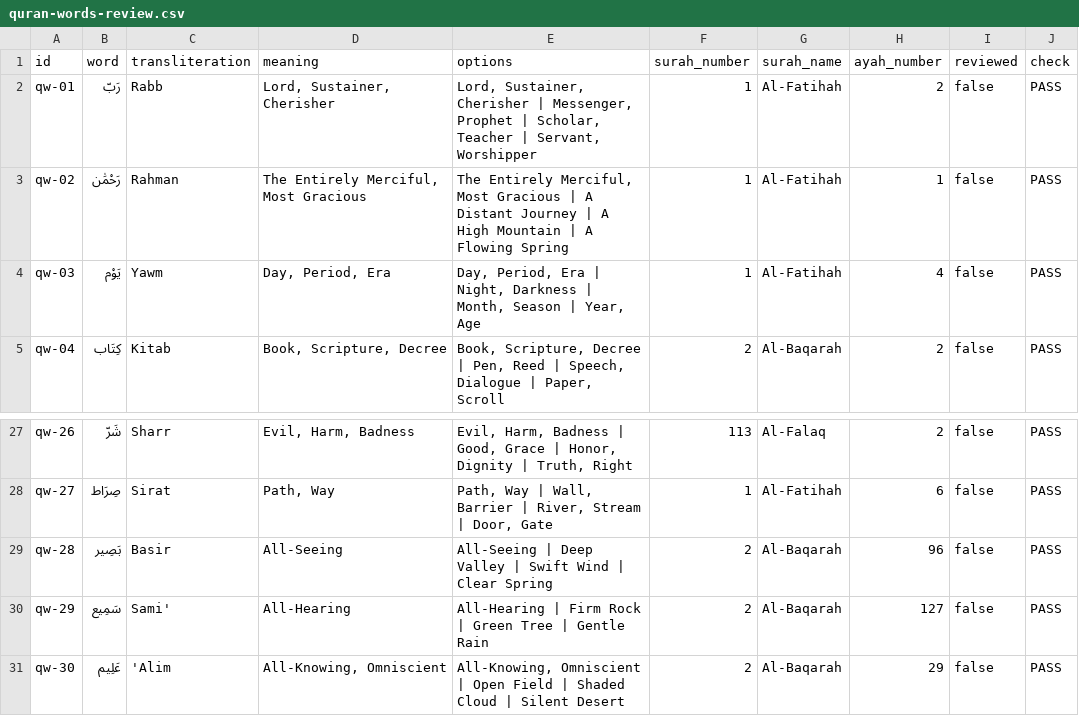
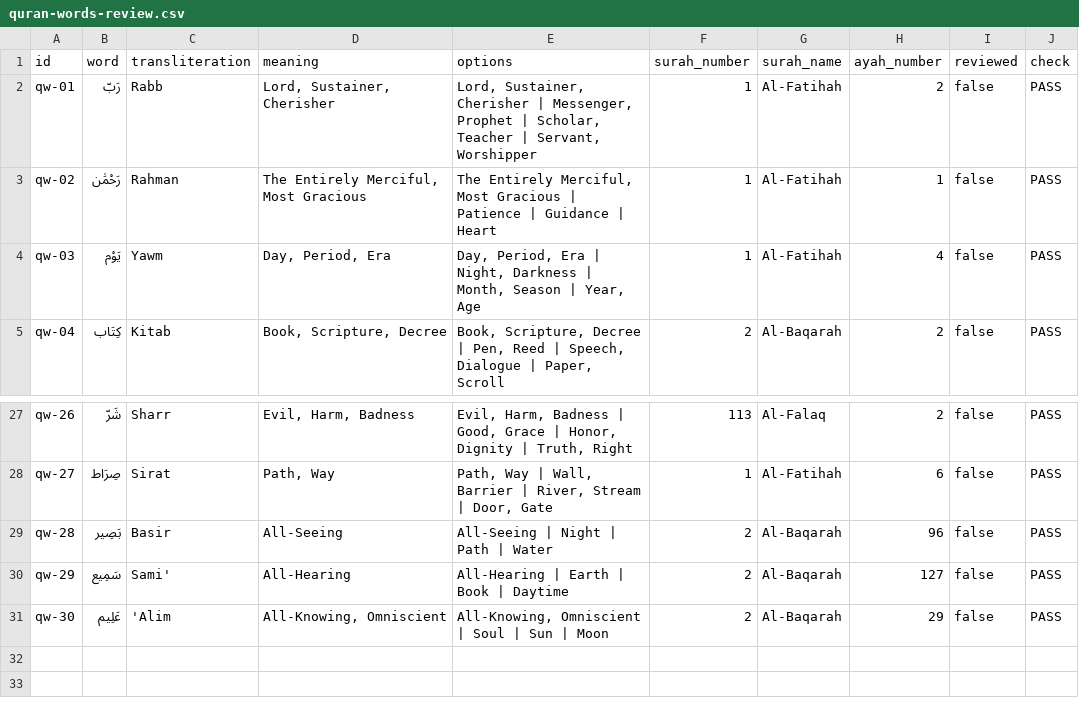
Before and after one commit to azlaneduforeveryone-svg/Eduforeveryone-website, a CSV file: reports/quran-words-review.csv, drawn as a sheet; only a part is shown, gaps mark what is left out.

Commit message:
Improve Quran word distractors

```diff
--- a/reports/quran-words-review.csv
+++ b/reports/quran-words-review.csv
@@ -2,3 +2,3 @@ id,word,transliteration,meaning,options,surah_number,surah_name,ayah_number,revi
 qw-01,رَبّ,Rabb,"Lord, Sustainer, Cherisher","Lord, Sustainer, Cherisher | Messenger, Prophet | Scholar, Teacher | Servant, Worshipper",1,Al-Fatihah,2,false,PASS
-qw-02,رَحْمَٰن,Rahman,"The Entirely Merciful, Most Gracious","The Entirely Merciful, Most Gracious | A Distant Journey | A High Mountain | A Flowing Spring",1,Al-Fatihah,1,false,PASS
+qw-02,رَحْمَٰن,Rahman,"The Entirely Merciful, Most Gracious","The Entirely Merciful, Most Gracious | Patience | Guidance | Heart",1,Al-Fatihah,1,false,PASS
 qw-03,يَوْم,Yawm,"Day, Period, Era","Day, Period, Era | Night, Darkness | Month, Season | Year, Age",1,Al-Fatihah,4,false,PASS
@@ -28,4 +28,4 @@ qw-26,شَرّ,Sharr,"Evil, Harm, Badness","Evil, Harm, Badness | Good, Grace |
 qw-27,صِرَاط,Sirat,"Path, Way","Path, Way | Wall, Barrier | River, Stream | Door, Gate",1,Al-Fatihah,6,false,PASS
-qw-28,بَصِير,Basir,All-Seeing,All-Seeing | Deep Valley | Swift Wind | Clear Spring,2,Al-Baqarah,96,false,PASS
-qw-29,سَمِيع,Sami',All-Hearing,All-Hearing | Firm Rock | Green Tree | Gentle Rain,2,Al-Baqarah,127,false,PASS
-qw-30,عَلِيم,'Alim,"All-Knowing, Omniscient","All-Knowing, Omniscient | Open Field | Shaded Cloud | Silent Desert",2,Al-Baqarah,29,false,PASS
+qw-28,بَصِير,Basir,All-Seeing,All-Seeing | Night | Path | Water,2,Al-Baqarah,96,false,PASS
+qw-29,سَمِيع,Sami',All-Hearing,All-Hearing | Earth | Book | Daytime,2,Al-Baqarah,127,false,PASS
+qw-30,عَلِيم,'Alim,"All-Knowing, Omniscient","All-Knowing, Omniscient | Soul | Sun | Moon",2,Al-Baqarah,29,false,PASS
```
Also changed, not shown: 1 other file.
